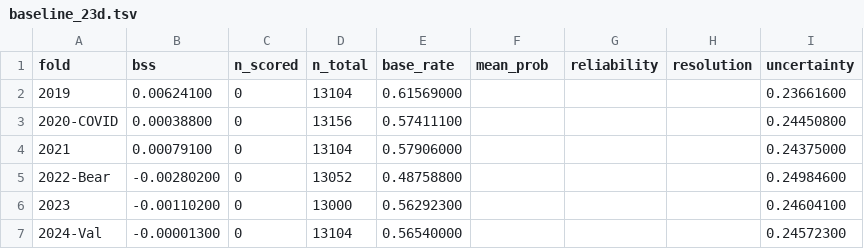
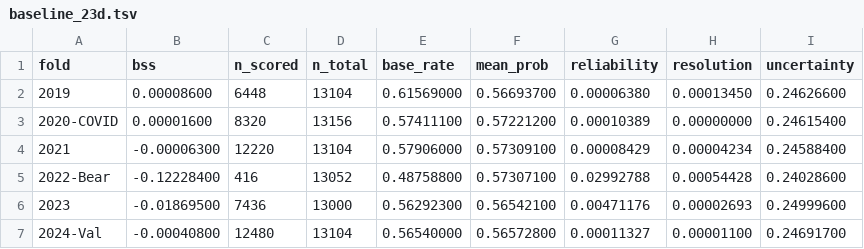
Before and after one commit to IsaiahKing16/financial-research, a TSV file: results/phase7/baseline_23d.tsv, drawn as a sheet.

```diff
--- a/results/phase7/baseline_23d.tsv
+++ b/results/phase7/baseline_23d.tsv
@@ -1,7 +1,7 @@
 fold	bss	n_scored	n_total	base_rate	mean_prob	reliability	resolution	uncertainty
-2019	0.00624100	0	13104	0.61569000				0.23661600
-2020-COVID	0.00038800	0	13156	0.57411100				0.24450800
-2021	0.00079100	0	13104	0.57906000				0.24375000
-2022-Bear	-0.00280200	0	13052	0.48758800				0.24984600
-2023	-0.00110200	0	13000	0.56292300				0.24604100
-2024-Val	-0.00001300	0	13104	0.56540000				0.24572300
+2019	0.00008600	6448	13104	0.61569000	0.56693700	0.00006380	0.00013450	0.24626600
+2020-COVID	0.00001600	8320	13156	0.57411100	0.57221200	0.00010389	0.00000000	0.24615400
+2021	-0.00006300	12220	13104	0.57906000	0.57309100	0.00008429	0.00004234	0.24588400
+2022-Bear	-0.12228400	416	13052	0.48758800	0.57307100	0.02992788	0.00054428	0.24028600
+2023	-0.01869500	7436	13000	0.56292300	0.56542100	0.00471176	0.00002693	0.24999600
+2024-Val	-0.00040800	12480	13104	0.56540000	0.56572800	0.00011327	0.00001100	0.24691700
```
Also changed, not shown: 1 other file.
